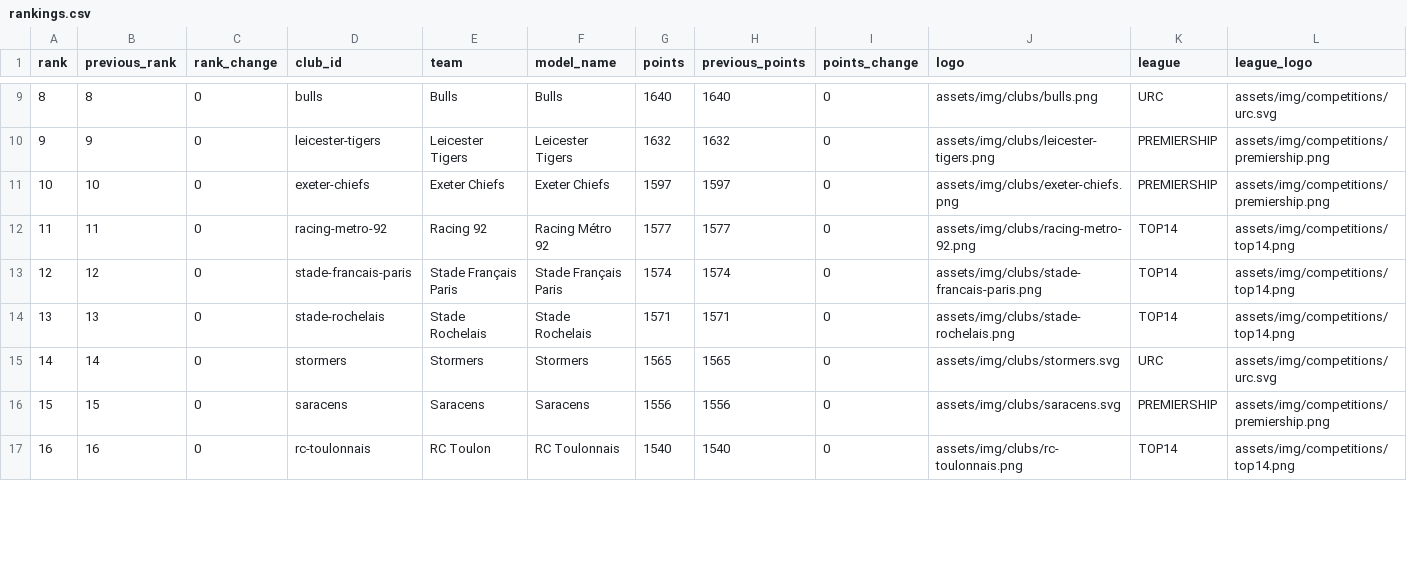
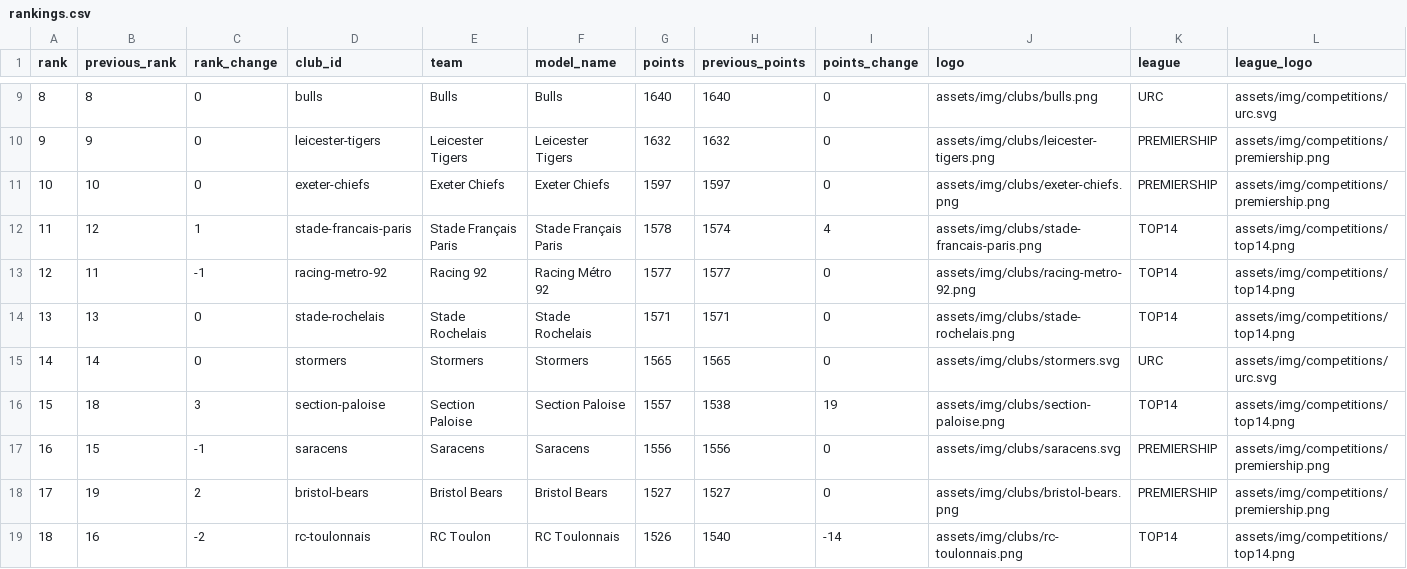
Before and after one commit to aymft/EuropeanRugbyRanking, a CSV file: data/processed/rankings.csv, drawn as a sheet; only a part is shown, gaps mark what is left out; removed rows and columns are numbered as before the commit, all else as after; the diff covers the shown part only; the diff names each change by its address in the sheet, - before the commit and + after, or states it on an @@ line.

```diff
--- a/data/processed/rankings.csv
+++ b/data/processed/rankings.csv
+row 12: 11 | 12 | 1 | stade-francais-paris | Stade Français Paris | Stade Français Paris | 1578 | 1574 | 4 | assets/img/clubs/stade-francais-paris.png | TOP14 | assets/img/competitions/top14.png
@@ column A (rank) renumbered between rows 13 and 33 @@
-C13 (rank_change): 0
+C13 (rank_change): -1
-row 13: 12 | 12 | 0 | stade-francais-paris | Stade Français Paris | Stade Français Paris | 1574 | 1574 | 0 | assets/img/clubs/stade-francais-paris.png | TOP14 | assets/img/competitions/top14.png
+row 16: 15 | 18 | 3 | section-paloise | Section Paloise | Section Paloise | 1557 | 1538 | 19 | assets/img/clubs/section-paloise.png | TOP14 | assets/img/competitions/top14.png
-C17 (rank_change): 0
+C17 (rank_change): -1
+row 18: 17 | 19 | 2 | bristol-bears | Bristol Bears | Bristol Bears | 1527 | 1527 | 0 | assets/img/clubs/bristol-bears.png | PREMIERSHIP | assets/img/competitions/premiership.png
-C19 (rank_change): 0
+C19 (rank_change): -2
-G19 (points): 1540
+G19 (points): 1526
-I19 (points_change): 0
+I19 (points_change): -14
```
Also changed, not shown: 3 added rows, 5 removed rows and 12 edited cells elsewhere in this file, data/processed/matches_history.csv, docs/data/rankings.csv, 1 other file.
